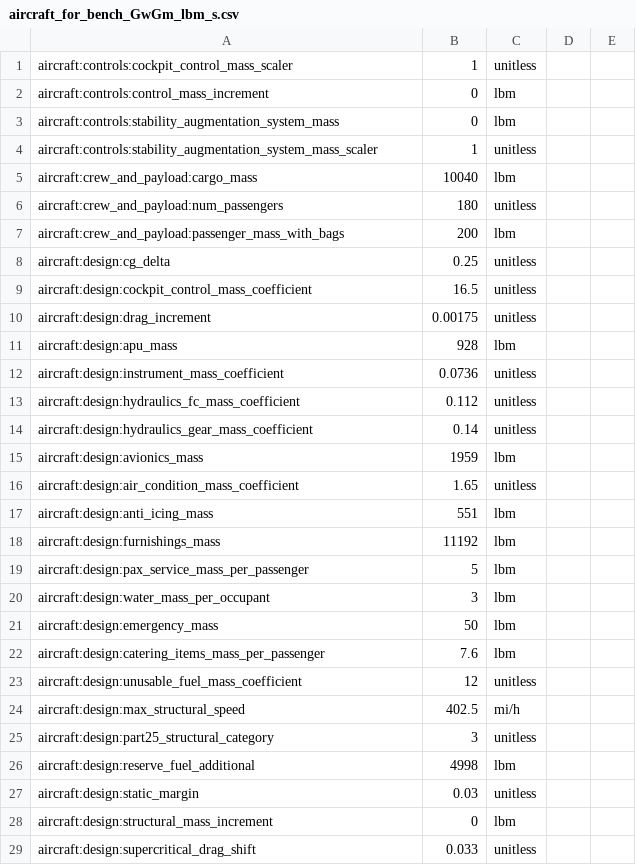
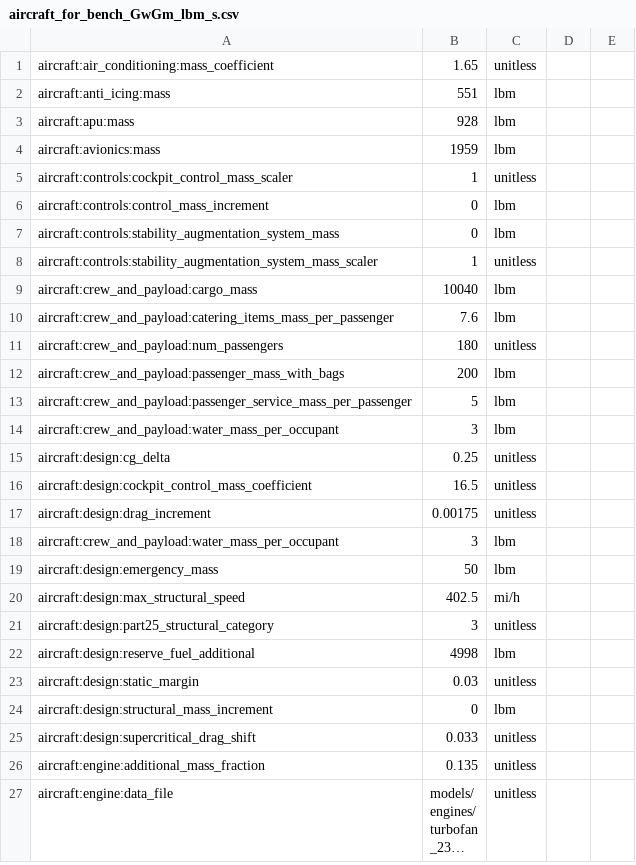
Before and after one commit to OpenMDAO/Aviary, a CSV file: aviary/models/test_aircraft/aircraft_for_bench_GwGm_lbm_s.csv, drawn as a sheet; only a part is shown; the shorter side is filled out with more unchanged rows; long unchanged cells end in …; the diff covers the shown part only.

Commit message:
rename the 13 new variables to fall into Aviary categories

```diff
--- a/aviary/models/test_aircraft/aircraft_for_bench_GwGm_lbm_s.csv
+++ b/aviary/models/test_aircraft/aircraft_for_bench_GwGm_lbm_s.csv
@@ -1 +1,5 @@
+aircraft:air_conditioning:mass_coefficient,1.65,unitless
+aircraft:anti_icing:mass,551,lbm
+aircraft:apu:mass,928,lbm
+aircraft:avionics:mass,1959,lbm
 aircraft:controls:cockpit_control_mass_scaler,1,unitless
@@ -5,4 +9,7 @@ aircraft:controls:stability_augmentation_system_mass_scaler,1,unitless
 aircraft:crew_and_payload:cargo_mass,10040,lbm
+aircraft:crew_and_payload:catering_items_mass_per_passenger,7.6,lbm
 aircraft:crew_and_payload:num_passengers,180,unitless
 aircraft:crew_and_payload:passenger_mass_with_bags,200,lbm
+aircraft:crew_and_payload:passenger_service_mass_per_passenger,5,lbm
+aircraft:crew_and_payload:water_mass_per_occupant,3,lbm
 aircraft:design:cg_delta,0.25,unitless
@@ -10,15 +17,4 @@ aircraft:design:cockpit_control_mass_coefficient,16.5,unitless
 aircraft:design:drag_increment,0.00175,unitless
-aircraft:design:apu_mass,928,lbm
-aircraft:design:instrument_mass_coefficient,0.0736,unitless
-aircraft:design:hydraulics_fc_mass_coefficient,0.112,unitless
-aircraft:design:hydraulics_gear_mass_coefficient,0.14,unitless
-aircraft:design:avionics_mass,1959,lbm
-aircraft:design:air_condition_mass_coefficient,1.65,unitless
-aircraft:design:anti_icing_mass,551,lbm
-aircraft:design:furnishings_mass,11192,lbm
-aircraft:design:pax_service_mass_per_passenger,5,lbm
-aircraft:design:water_mass_per_occupant,3,lbm
+aircraft:crew_and_payload:water_mass_per_occupant,3,lbm
 aircraft:design:emergency_mass,50,lbm
-aircraft:design:catering_items_mass_per_passenger,7.6,lbm
-aircraft:design:unusable_fuel_mass_coefficient,12,unitless
 aircraft:design:max_structural_speed,402.5,mi/h
```
Also changed, not shown: 5 added rows and 2 edited cells elsewhere in this file, 1 other file.
